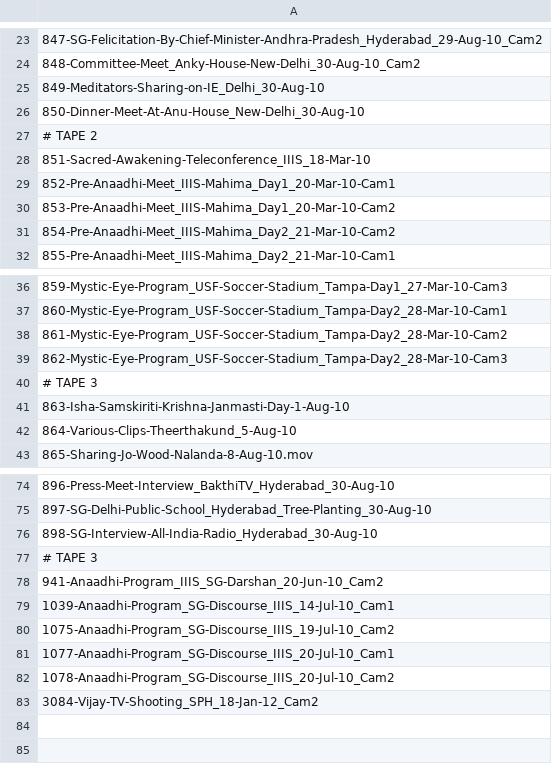
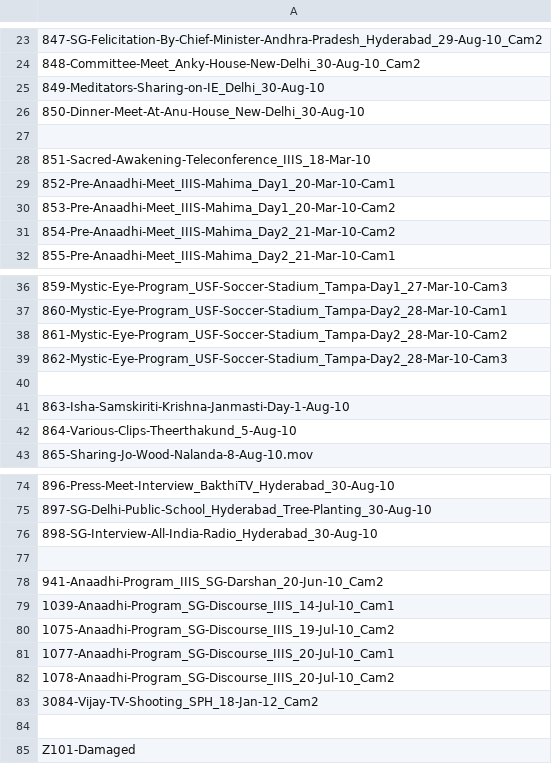
Before and after one commit to swamikevala/dwara2, a CSV file: dwara-commons/src/main/resources/HyphenatedArtifactList.csv, drawn as a sheet; only a part is shown, gaps mark what is left out.

```diff
--- a/dwara-commons/src/main/resources/HyphenatedArtifactList.csv
+++ b/dwara-commons/src/main/resources/HyphenatedArtifactList.csv
@@ -26,3 +26,3 @@
 850-Dinner-Meet-At-Anu-House_New-Delhi_30-Aug-10
-# TAPE 2
+
 851-Sacred-Awakening-Teleconference_IIIS_18-Mar-10
@@ -39,3 +39,3 @@
 862-Mystic-Eye-Program_USF-Soccer-Stadium_Tampa-Day2_28-Mar-10-Cam3
-# TAPE 3
+
 863-Isha-Samskiriti-Krishna-Janmasti-Day-1-Aug-10
@@ -76,3 +76,3 @@
 898-SG-Interview-All-India-Radio_Hyderabad_30-Aug-10
-# TAPE 3
+
 941-Anaadhi-Program_IIIS_SG-Darshan_20-Jun-10_Cam2
@@ -83 +83,3 @@
 3084-Vijay-TV-Shooting_SPH_18-Jan-12_Cam2
+
+Z101-Damaged
```
Also changed, not shown: 1 other file.
